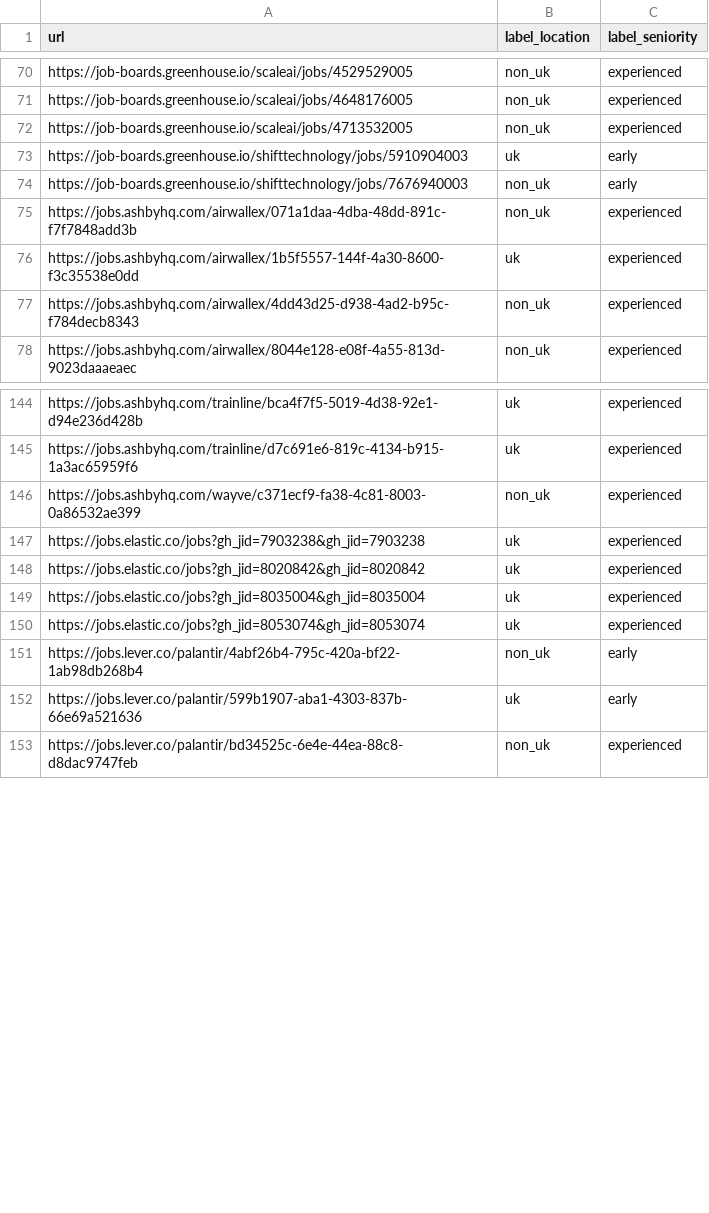
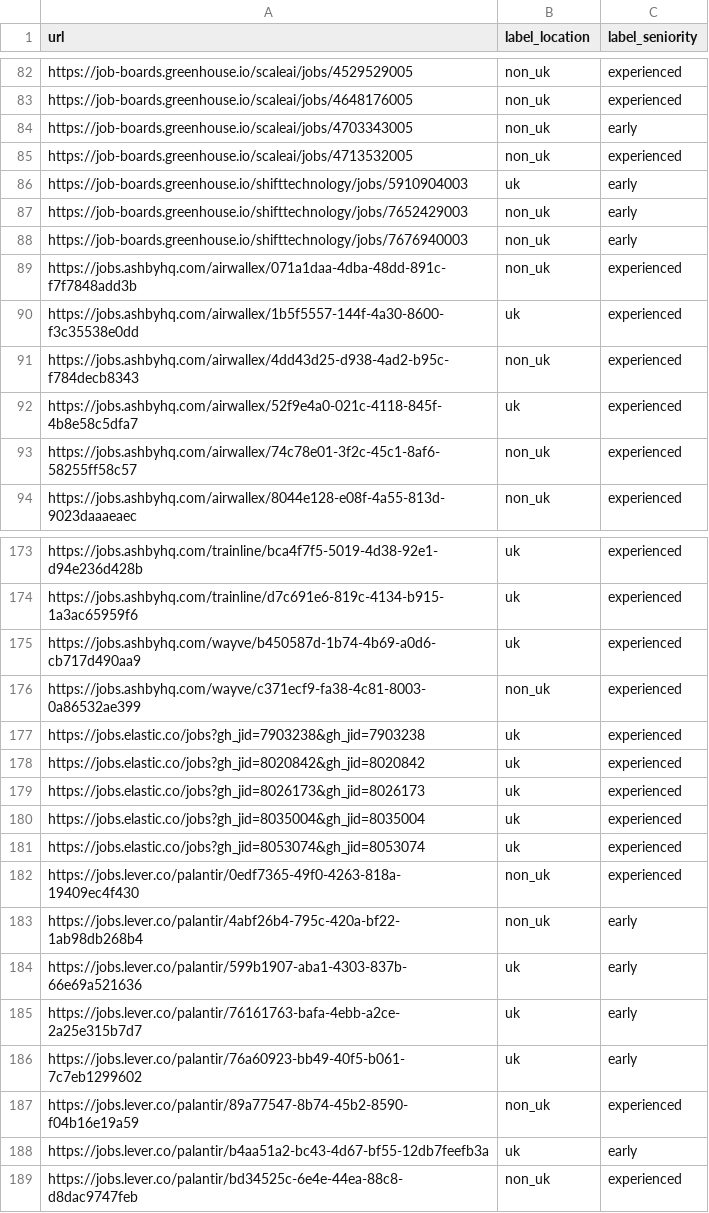
Before and after one commit to ashwinsajith/gradmarket, a CSV file: data/eval/labels.csv, drawn as a sheet; only a part is shown, gaps mark what is left out; the diff covers the shown part only; the diff names each change by its address in the sheet, - before the commit and + after, or states it on an @@ line.

```diff
--- a/data/eval/labels.csv
+++ b/data/eval/labels.csv
+row 84: https://job-boards.greenhouse.io/scaleai/jobs/4703343005 | non_uk | early
+row 87: https://job-boards.greenhouse.io/shifttechnology/jobs/7652429003 | non_uk | early
+row 92: https://jobs.ashbyhq.com/airwallex/52f9e4a0-021c-4118-845f-4b8e58c5dfa7 | uk | experienced
+row 93: https://jobs.ashbyhq.com/airwallex/74c78e01-3f2c-45c1-8af6-58255ff58c57 | non_uk | experienced
+row 175: https://jobs.ashbyhq.com/wayve/b450587d-1b74-4b69-a0d6-cb717d490aa9 | uk | experienced
+row 179: https://jobs.elastic.co/jobs?gh_jid=8026173&gh_jid=8026173 | uk | experienced
+row 182: https://jobs.lever.co/palantir/0edf7365-49f0-4263-818a-19409ec4f430 | non_uk | experienced
+row 185: https://jobs.lever.co/palantir/76161763-bafa-4ebb-a2ce-2a25e315b7d7 | uk | early
+row 186: https://jobs.lever.co/palantir/76a60923-bb49-40f5-b061-7c7eb1299602 | uk | early
+row 187: https://jobs.lever.co/palantir/89a77547-8b74-45b2-8590-f04b16e19a59 | non_uk | experienced
+row 188: https://jobs.lever.co/palantir/b4aa51a2-bc43-4d67-bf55-12db7feefb3a | uk | early
```
Also changed, not shown: 39 added rows elsewhere in this file, 6 other files.
